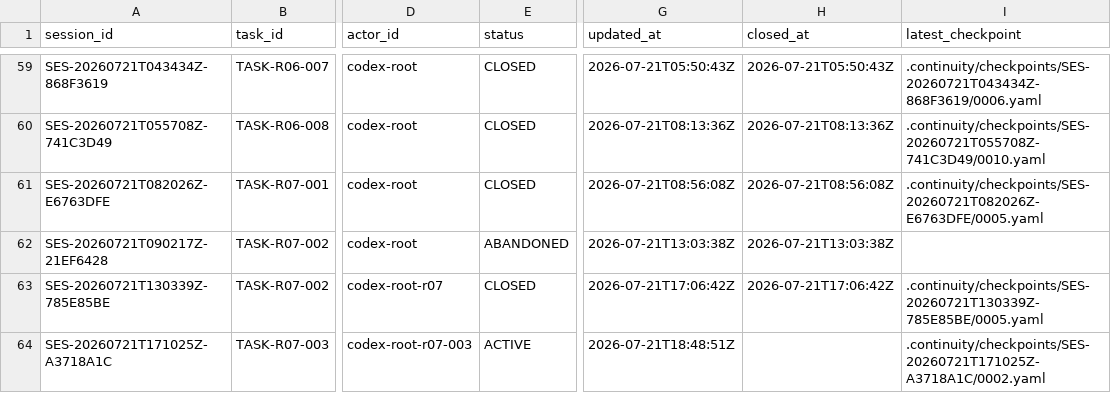
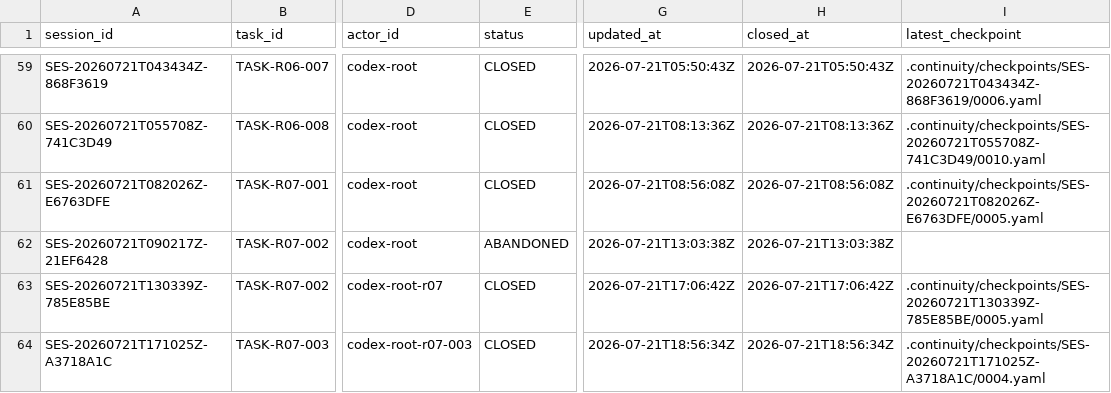
Before and after one commit to fei613293175/hhy, a CSV file: catalogs/session_index.csv, drawn as a sheet; only a part is shown, gaps mark what is left out; the diff names each change by its address in the sheet, - before the commit and + after, or states it on an @@ line.

Commit message:
[STORY-R07-005] chore(continuity): close TASK-R07-003 as completed
Task-ID: TASK-R07-003
Session-ID: SES-20260721T171025Z-A3718A1C
Checkpoint-ID: CP-SES-20260721T171025Z-A3718A1C-0004
Tests: PASS:continuity+closure+metadata,cr-lifecycle,implementation-commit
CR: CR-0178,CR-0179,CR-0180,CR-0181,CR-0182
Story-ID: STORY-R07-005

```diff
--- a/catalogs/session_index.csv
+++ b/catalogs/session_index.csv
-E64 (status): ACTIVE
+E64 (status): CLOSED
-G64 (updated_at): 2026-07-21T18:48:51Z
+G64 (updated_at): 2026-07-21T18:56:34Z
-H64 (closed_at): (empty)
+H64 (closed_at): 2026-07-21T18:56:34Z
-I64 (latest_checkpoint): .continuity/checkpoints/SES-20260721T171025Z-A3718A1C/0002.yaml
+I64 (latest_checkpoint): .continuity/checkpoints/SES-20260721T171025Z-A3718A1C/0004.yaml
```
Also changed, not shown: 15 other files.
